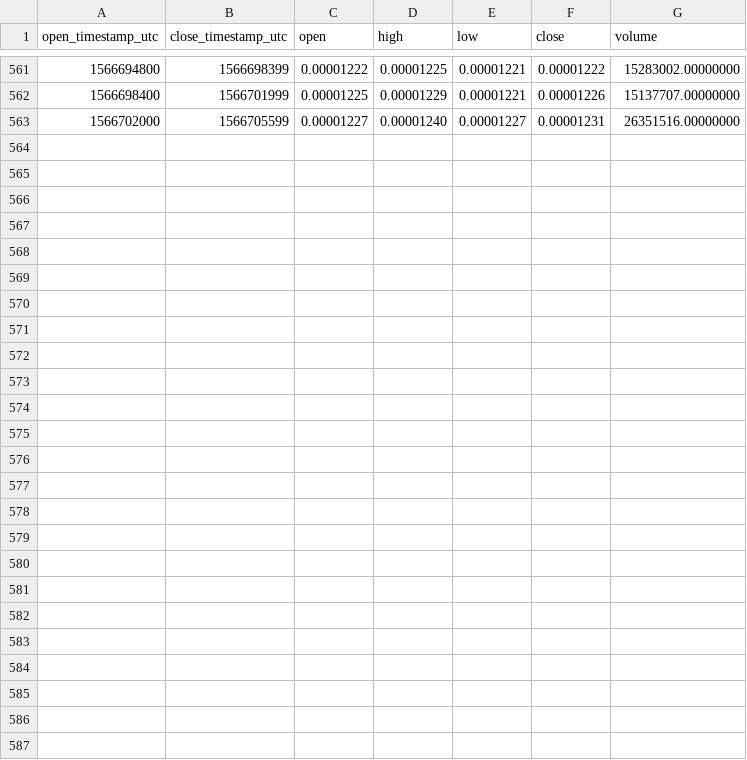
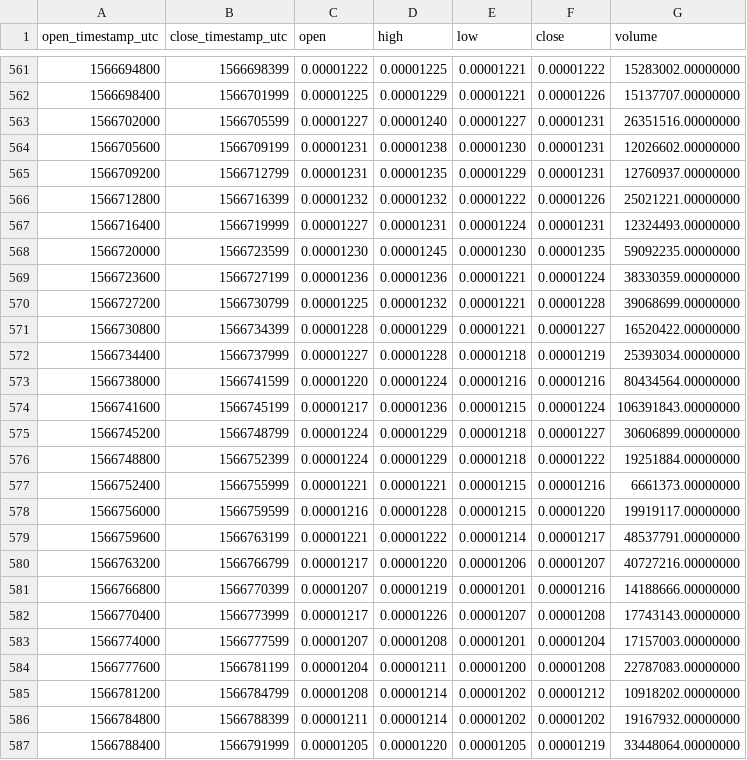
Before and after one commit to cryptobigbro/binance-WINBNB, a CSV file: binance-WINBNB-1h.csv, drawn as a sheet; only a part is shown, gaps mark what is left out; the diff names each change by its address in the sheet, - before the commit and + after, or states it on an @@ line.

Commit message:
Update OHLCV data.

```diff
--- a/binance-WINBNB-1h.csv
+++ b/binance-WINBNB-1h.csv
+row 564: 1566705600 | 1566709199 | 0.00001231 | 0.00001238 | 0.00001230 | 0.00001231 | 12026602.00000000
+row 565: 1566709200 | 1566712799 | 0.00001231 | 0.00001235 | 0.00001229 | 0.00001231 | 12760937.00000000
+row 566: 1566712800 | 1566716399 | 0.00001232 | 0.00001232 | 0.00001222 | 0.00001226 | 25021221.00000000
+row 567: 1566716400 | 1566719999 | 0.00001227 | 0.00001231 | 0.00001224 | 0.00001231 | 12324493.00000000
+row 568: 1566720000 | 1566723599 | 0.00001230 | 0.00001245 | 0.00001230 | 0.00001235 | 59092235.00000000
+row 569: 1566723600 | 1566727199 | 0.00001236 | 0.00001236 | 0.00001221 | 0.00001224 | 38330359.00000000
+row 570: 1566727200 | 1566730799 | 0.00001225 | 0.00001232 | 0.00001221 | 0.00001228 | 39068699.00000000
+row 571: 1566730800 | 1566734399 | 0.00001228 | 0.00001229 | 0.00001221 | 0.00001227 | 16520422.00000000
+row 572: 1566734400 | 1566737999 | 0.00001227 | 0.00001228 | 0.00001218 | 0.00001219 | 25393034.00000000
+row 573: 1566738000 | 1566741599 | 0.00001220 | 0.00001224 | 0.00001216 | 0.00001216 | 80434564.00000000
+row 574: 1566741600 | 1566745199 | 0.00001217 | 0.00001236 | 0.00001215 | 0.00001224 | 106391843.00000000
+row 575: 1566745200 | 1566748799 | 0.00001224 | 0.00001229 | 0.00001218 | 0.00001227 | 30606899.00000000
+row 576: 1566748800 | 1566752399 | 0.00001224 | 0.00001229 | 0.00001218 | 0.00001222 | 19251884.00000000
+row 577: 1566752400 | 1566755999 | 0.00001221 | 0.00001221 | 0.00001215 | 0.00001216 | 6661373.00000000
+row 578: 1566756000 | 1566759599 | 0.00001216 | 0.00001228 | 0.00001215 | 0.00001220 | 19919117.00000000
+row 579: 1566759600 | 1566763199 | 0.00001221 | 0.00001222 | 0.00001214 | 0.00001217 | 48537791.00000000
+row 580: 1566763200 | 1566766799 | 0.00001217 | 0.00001220 | 0.00001206 | 0.00001207 | 40727216.00000000
+row 581: 1566766800 | 1566770399 | 0.00001207 | 0.00001219 | 0.00001201 | 0.00001216 | 14188666.00000000
+row 582: 1566770400 | 1566773999 | 0.00001217 | 0.00001226 | 0.00001207 | 0.00001208 | 17743143.00000000
+row 583: 1566774000 | 1566777599 | 0.00001207 | 0.00001208 | 0.00001201 | 0.00001204 | 17157003.00000000
+row 584: 1566777600 | 1566781199 | 0.00001204 | 0.00001211 | 0.00001200 | 0.00001208 | 22787083.00000000
+row 585: 1566781200 | 1566784799 | 0.00001208 | 0.00001214 | 0.00001202 | 0.00001212 | 10918202.00000000
+row 586: 1566784800 | 1566788399 | 0.00001211 | 0.00001214 | 0.00001202 | 0.00001202 | 19167932.00000000
+row 587: 1566788400 | 1566791999 | 0.00001205 | 0.00001220 | 0.00001205 | 0.00001219 | 33448064.00000000
```
Also changed, not shown: binance-WINBNB-1d.csv, 1 other file.
